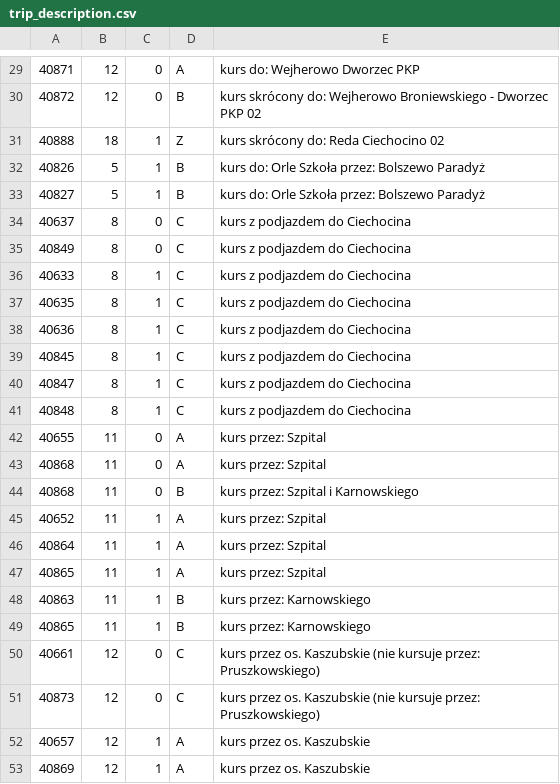
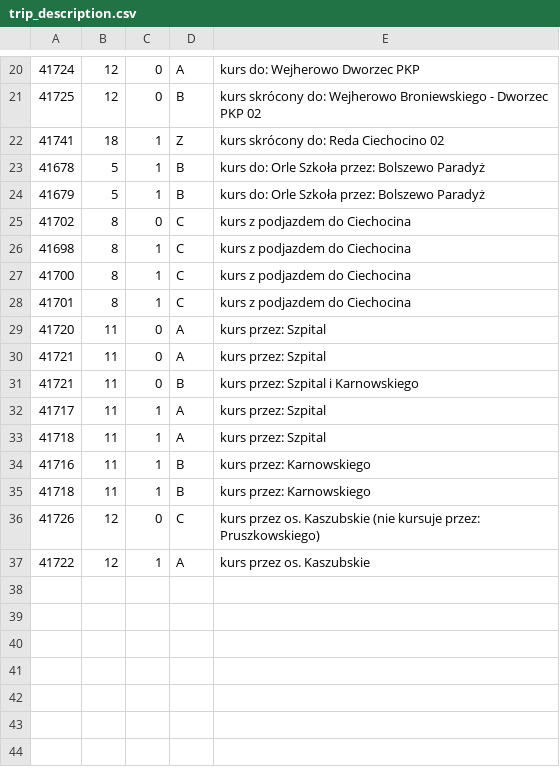
Before and after one commit to damiansikora85/BusSchedule, a CSV file: gtfs/trip_description.csv, drawn as a sheet; only a part is shown, gaps mark what is left out; the diff covers the shown part only.

```diff
--- a/gtfs/trip_description.csv
+++ b/gtfs/trip_description.csv
@@ -29,25 +20,18 @@
-40871,12,0,A,kurs do: Wejherowo Dworzec PKP
-40872,12,0,B,kurs skrócony do: Wejherowo Broniewskiego - Dworzec PKP 02
-40888,18,1,Z,kurs skrócony do: Reda Ciechocino 02
-40826,5,1,B,kurs do: Orle Szkoła przez: Bolszewo Paradyż
-40827,5,1,B,kurs do: Orle Szkoła przez: Bolszewo Paradyż
-40637,8,0,C,kurs z podjazdem do Ciechocina
-40849,8,0,C,kurs z podjazdem do Ciechocina
-40633,8,1,C,kurs z podjazdem do Ciechocina
-40635,8,1,C,kurs z podjazdem do Ciechocina
-40636,8,1,C,kurs z podjazdem do Ciechocina
-40845,8,1,C,kurs z podjazdem do Ciechocina
-40847,8,1,C,kurs z podjazdem do Ciechocina
-40848,8,1,C,kurs z podjazdem do Ciechocina
-40655,11,0,A,kurs przez: Szpital
-40868,11,0,A,kurs przez: Szpital
-40868,11,0,B,kurs przez: Szpital i Karnowskiego
-40652,11,1,A,kurs przez: Szpital
-40864,11,1,A,kurs przez: Szpital
-40865,11,1,A,kurs przez: Szpital
-40863,11,1,B,kurs przez: Karnowskiego
-40865,11,1,B,kurs przez: Karnowskiego
-40661,12,0,C,kurs przez os. Kaszubskie (nie kursuje przez: Pruszkowskiego)
-40873,12,0,C,kurs przez os. Kaszubskie (nie kursuje przez: Pruszkowskiego)
-40657,12,1,A,kurs przez os. Kaszubskie
-40869,12,1,A,kurs przez os. Kaszubskie
+41724,12,0,A,kurs do: Wejherowo Dworzec PKP
+41725,12,0,B,kurs skrócony do: Wejherowo Broniewskiego - Dworzec PKP 02
+41741,18,1,Z,kurs skrócony do: Reda Ciechocino 02
+41678,5,1,B,kurs do: Orle Szkoła przez: Bolszewo Paradyż
+41679,5,1,B,kurs do: Orle Szkoła przez: Bolszewo Paradyż
+41702,8,0,C,kurs z podjazdem do Ciechocina
+41698,8,1,C,kurs z podjazdem do Ciechocina
+41700,8,1,C,kurs z podjazdem do Ciechocina
+41701,8,1,C,kurs z podjazdem do Ciechocina
+41720,11,0,A,kurs przez: Szpital
+41721,11,0,A,kurs przez: Szpital
+41721,11,0,B,kurs przez: Szpital i Karnowskiego
+41717,11,1,A,kurs przez: Szpital
+41718,11,1,A,kurs przez: Szpital
+41716,11,1,B,kurs przez: Karnowskiego
+41718,11,1,B,kurs przez: Karnowskiego
+41726,12,0,C,kurs przez os. Kaszubskie (nie kursuje przez: Pruszkowskiego)
+41722,12,1,A,kurs przez os. Kaszubskie
```
Also changed, not shown: 9 removed rows and 19 edited cells elsewhere in this file, 12 other files.
